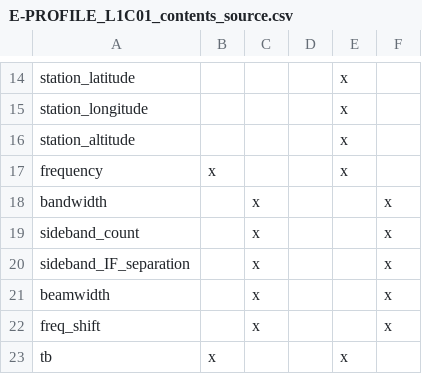
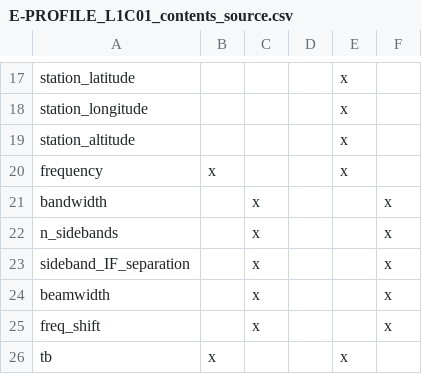
Before and after one commit to MeteoSwiss/mwr_raw2l1, a CSV file: documents/E_PROFILE_format/E-PROFILE_L1C01_contents_source.csv, drawn as a sheet; only a part is shown, gaps mark what is left out; the diff covers the shown part only.

```diff
--- a/documents/E_PROFILE_format/E-PROFILE_L1C01_contents_source.csv
+++ b/documents/E_PROFILE_format/E-PROFILE_L1C01_contents_source.csv
@@ -18,3 +21,3 @@ frequency,x,,,x,
 bandwidth,,x,,,x
-sideband_count,,x,,,x
+n_sidebands,,x,,,x
 sideband_IF_separation,,x,,,x
```
Also changed, not shown: 10 added rows, 1 removed row and 3 edited cells elsewhere in this file, 4 other files.
